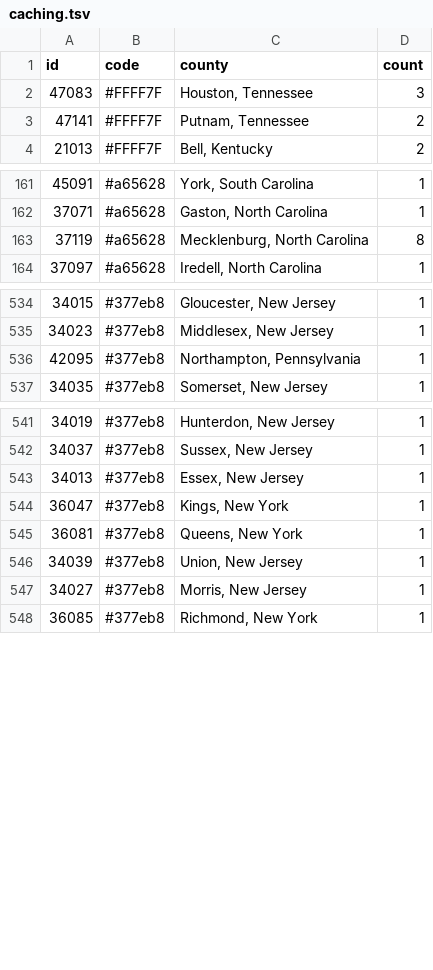
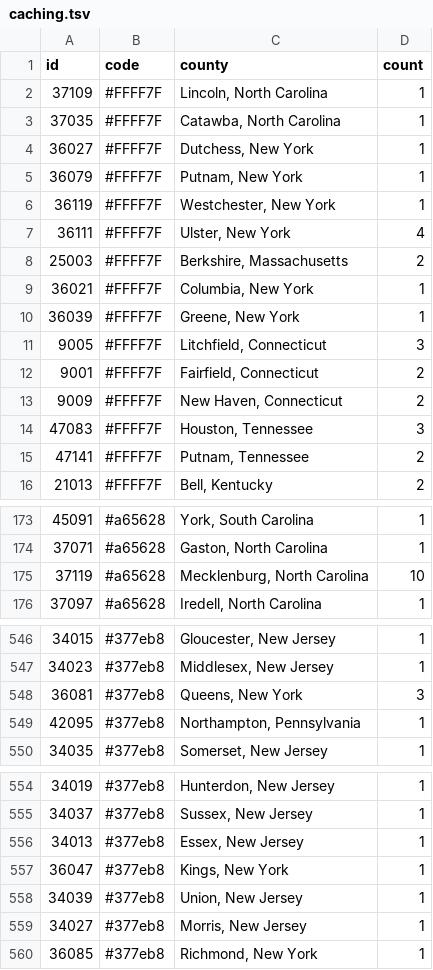
Before and after one commit to KevinMc/caching-progress, a TSV file: caching.tsv, drawn as a sheet; only a part is shown, gaps mark what is left out; the diff covers the shown part only.

Commit message:
Update file with newest counties

```diff
--- a/caching.tsv
+++ b/caching.tsv
@@ -1,2 +1,14 @@
 id	code	county	count
+37109	#FFFF7F	Lincoln, North Carolina	1
+37035	#FFFF7F	Catawba, North Carolina	1
+36027	#FFFF7F	Dutchess, New York	1
+36079	#FFFF7F	Putnam, New York	1
+36119	#FFFF7F	Westchester, New York	1
+36111	#FFFF7F	Ulster, New York	4
+25003	#FFFF7F	Berkshire, Massachusetts	2
+36021	#FFFF7F	Columbia, New York	1
+36039	#FFFF7F	Greene, New York	1
+9005	#FFFF7F	Litchfield, Connecticut	3
+9001	#FFFF7F	Fairfield, Connecticut	2
+9009	#FFFF7F	New Haven, Connecticut	2
 47083	#FFFF7F	Houston, Tennessee	3
@@ -162,3 +174,3 @@ id	code	county	count
 37071	#a65628	Gaston, North Carolina	1
-37119	#a65628	Mecklenburg, North Carolina	8
+37119	#a65628	Mecklenburg, North Carolina	10
 37097	#a65628	Iredell, North Carolina	1
@@ -535,2 +547,3 @@ id	code	county	count
 34023	#377eb8	Middlesex, New Jersey	1
+36081	#377eb8	Queens, New York	3
 42095	#377eb8	Northampton, Pennsylvania	1
@@ -544,3 +557,2 @@ id	code	county	count
 36047	#377eb8	Kings, New York	1
-36081	#377eb8	Queens, New York	1
 34039	#377eb8	Union, New Jersey	1
```
Also changed, not shown: 4 edited cells elsewhere in this file.
